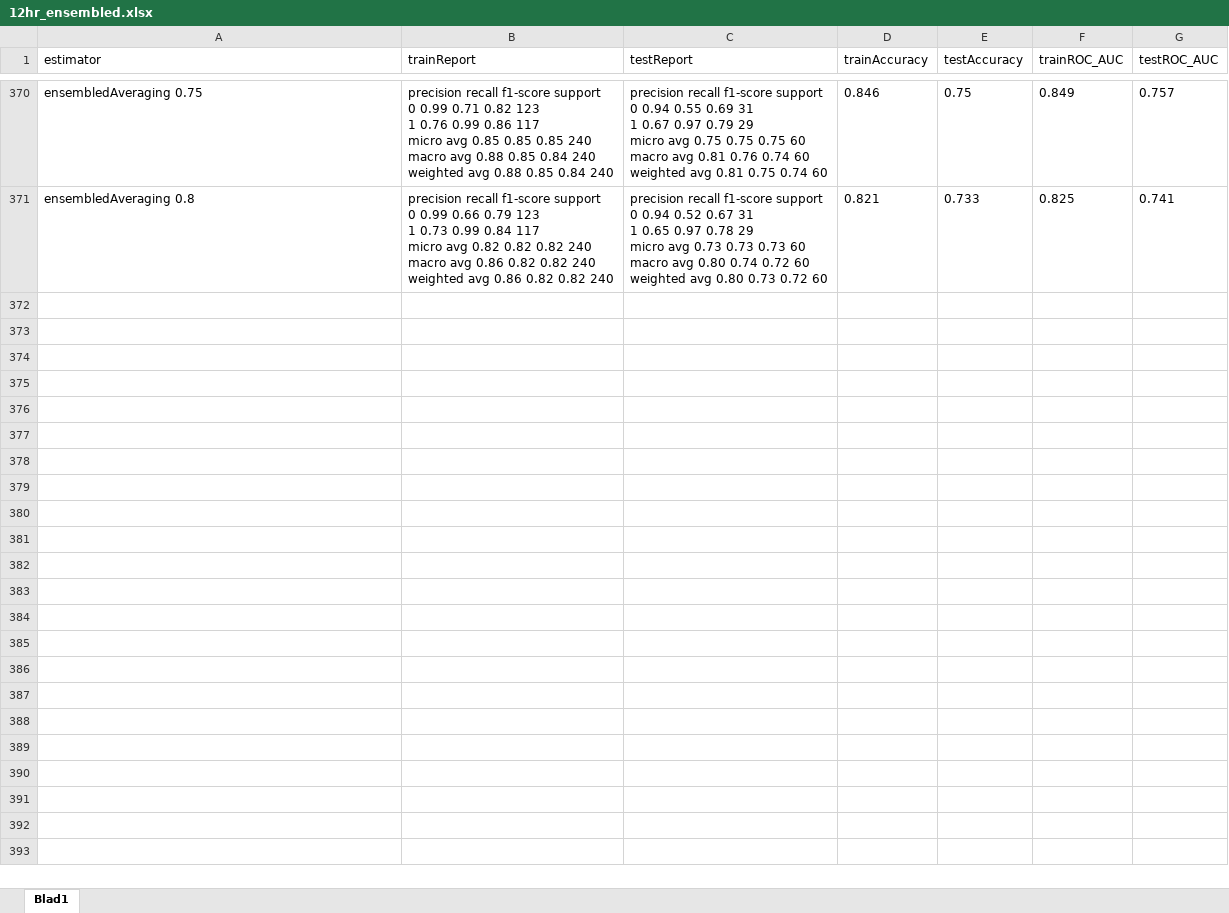
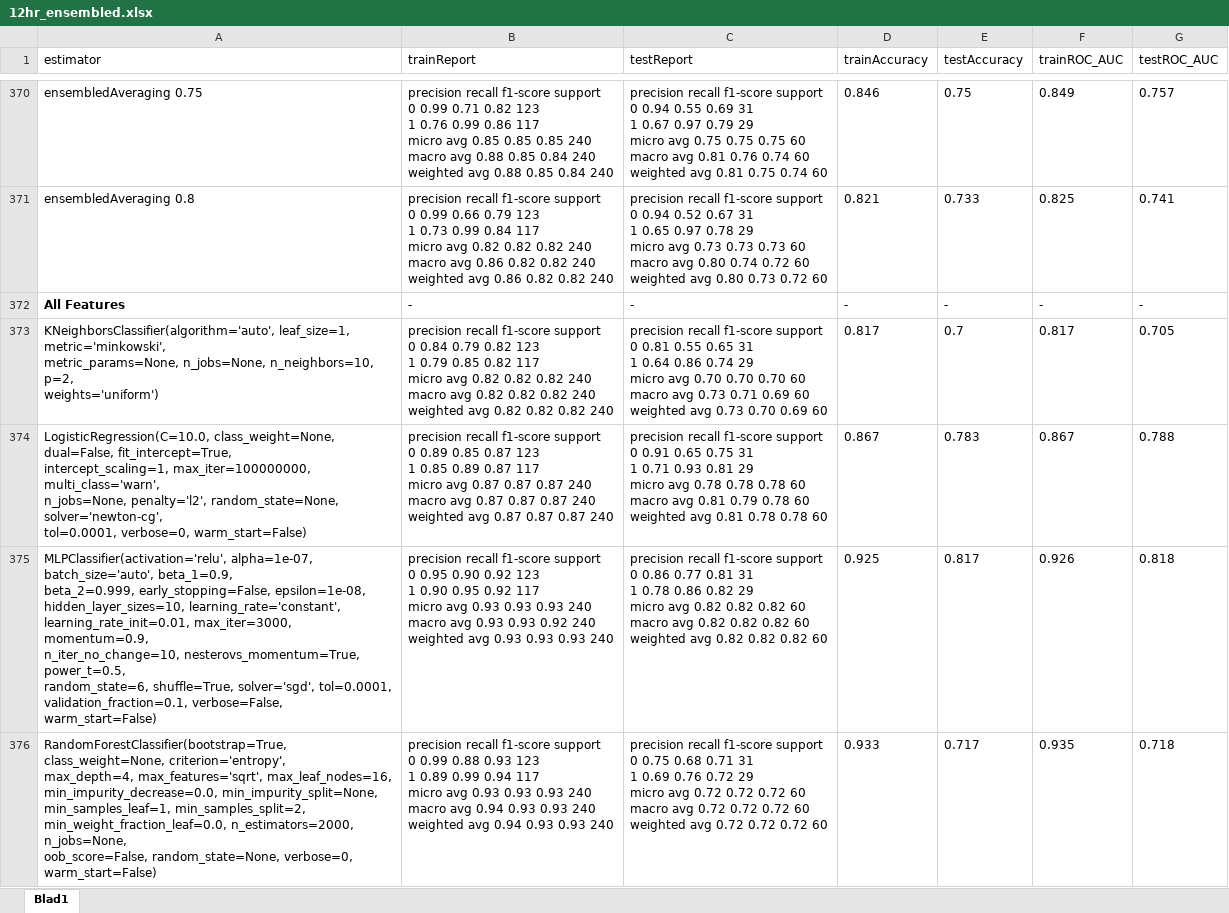
Before and after one commit to JaccoVE/DataScience2, an Excel workbook: results/12hr_ensembled.xlsx, sheet Blad1, drawn as a sheet; only a part is shown, gaps mark what is left out; values as stored, in another font and other column widths than the file's, no borders; table styles not drawn; ↵ is a line break in a cell; the diff covers the shown part only; the diff names each change by its address in the sheet, - before the commit and + after, or states it on an @@ line.

```diff
--- a/results/12hr_ensembled.xlsx (sheet Blad1)
+++ b/results/12hr_ensembled.xlsx (sheet Blad1)
+row 372: All Features | - | - | - | - | - | -
+row 373: KNeighborsClassifier(algorithm='auto', leaf_size=1, metric='minkowski', ↵ metric_params=None, n_jobs=None, n_neighbors=10, p=2, ↵ weights='uniform') | precision recall f1-score support ↵ 0 0.84 0.79 0.82 123 ↵ 1 0.79 0.85 0.82 117 ↵ micro avg 0.82 0.82 0.82 240 ↵ macro avg 0.82 0.82 0.82 240 ↵ weighted avg 0.82 0.82 0.82 240 | precision recall f1-score support ↵ 0 0.81 0.55 0.65 31 ↵ 1 0.64 0.86 0.74 29 ↵ micro avg 0.70 0.70 0.70 60 ↵ macro avg 0.73 0.71 0.69 60 ↵ weighted avg 0.73 0.70 0.69 60 | 0.817 | 0.7 | 0.817 | 0.705
+row 374: LogisticRegression(C=10.0, class_weight=None, dual=False, fit_intercept=True, ↵ intercept_scaling=1, max_iter=100000000, multi_class='warn', ↵ n_jobs=None, penalty='l2', random_state=None, solver='newton-cg', ↵ tol=0.0001, verbose=0, warm_start=False) | precision recall f1-score support ↵ 0 0.89 0.85 0.87 123 ↵ 1 0.85 0.89 0.87 117 ↵ micro avg 0.87 0.87 0.87 240 ↵ macro avg 0.87 0.87 0.87 240 ↵ weighted avg 0.87 0.87 0.87 240 | precision recall f1-score support ↵ 0 0.91 0.65 0.75 31 ↵ 1 0.71 0.93 0.81 29 ↵ micro avg 0.78 0.78 0.78 60 ↵ macro avg 0.81 0.79 0.78 60 ↵ weighted avg 0.81 0.78 0.78 60 | 0.867 | 0.783 | 0.867 | 0.788
+row 375: MLPClassifier(activation='relu', alpha=1e-07, batch_size='auto', beta_1=0.9, ↵ beta_2=0.999, early_stopping=False, epsilon=1e-08, ↵ hidden_layer_sizes=10, learning_rate='constant', ↵ learning_rate_init=0.01, max_iter=3000, momentum=0.9, ↵ n_iter_no_change=10, nesterovs_momentum=True, power_t=0.5, ↵ random_state=6, shuffle=True, solver='sgd', tol=0.0001, ↵ validation_fraction=0.1, verbose=False, warm_start=False) | precision recall f1-score support ↵ 0 0.95 0.90 0.92 123 ↵ 1 0.90 0.95 0.92 117 ↵ micro avg 0.93 0.93 0.93 240 ↵ macro avg 0.93 0.93 0.92 240 ↵ weighted avg 0.93 0.93 0.93 240 | precision recall f1-score support ↵ 0 0.86 0.77 0.81 31 ↵ 1 0.78 0.86 0.82 29 ↵ micro avg 0.82 0.82 0.82 60 ↵ macro avg 0.82 0.82 0.82 60 ↵ weighted avg 0.82 0.82 0.82 60 | 0.925 | 0.817 | 0.926 | 0.818
+row 376: RandomForestClassifier(bootstrap=True, class_weight=None, criterion='entropy', ↵ max_depth=4, max_features='sqrt', max_leaf_nodes=16, ↵ min_impurity_decrease=0.0, min_impurity_split=None, ↵ min_samples_leaf=1, min_samples_split=2, ↵ min_weight_fraction_leaf=0.0, n_estimators=2000, n_jobs=None, ↵ oob_score=False, random_state=None, verbose=0, ↵ warm_start=False) | precision recall f1-score support ↵ 0 0.99 0.88 0.93 123 ↵ 1 0.89 0.99 0.94 117 ↵ micro avg 0.93 0.93 0.93 240 ↵ macro avg 0.94 0.93 0.93 240 ↵ weighted avg 0.94 0.93 0.93 240 | precision recall f1-score support ↵ 0 0.75 0.68 0.71 31 ↵ 1 0.69 0.76 0.72 29 ↵ micro avg 0.72 0.72 0.72 60 ↵ macro avg 0.72 0.72 0.72 60 ↵ weighted avg 0.72 0.72 0.72 60 | 0.933 | 0.717 | 0.935 | 0.718
```
Also changed, not shown: 86 added rows elsewhere in this sheet, 30 other files.
